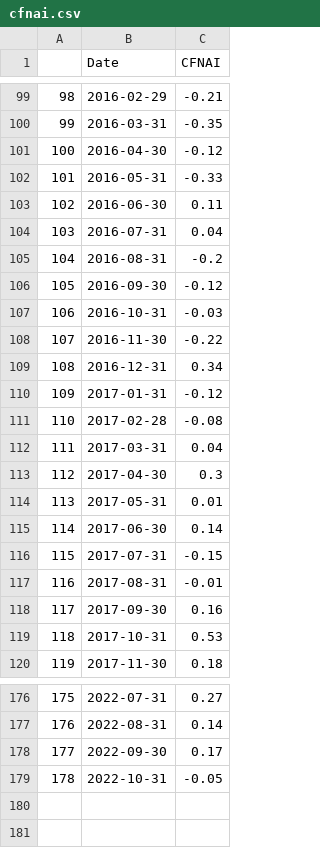
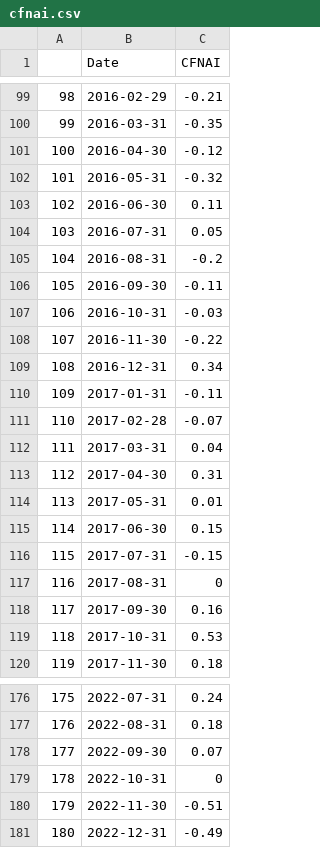
Before and after one commit to Dabra56/tracker, a CSV file: cfnai.csv, drawn as a sheet; only a part is shown, gaps mark what is left out; the diff covers the shown part only.

```diff
--- a/cfnai.csv
+++ b/cfnai.csv
@@ -101,7 +101,7 @@
 "100",2016-04-30,-0.12
-"101",2016-05-31,-0.33
+"101",2016-05-31,-0.32
 "102",2016-06-30,0.11
-"103",2016-07-31,0.04
+"103",2016-07-31,0.05
 "104",2016-08-31,-0.2
-"105",2016-09-30,-0.12
+"105",2016-09-30,-0.11
 "106",2016-10-31,-0.03
@@ -109,10 +109,10 @@
 "108",2016-12-31,0.34
-"109",2017-01-31,-0.12
-"110",2017-02-28,-0.08
+"109",2017-01-31,-0.11
+"110",2017-02-28,-0.07
 "111",2017-03-31,0.04
-"112",2017-04-30,0.3
+"112",2017-04-30,0.31
 "113",2017-05-31,0.01
-"114",2017-06-30,0.14
+"114",2017-06-30,0.15
 "115",2017-07-31,-0.15
-"116",2017-08-31,-0.01
+"116",2017-08-31,0
 "117",2017-09-30,0.16
@@ -176,4 +176,6 @@
-"175",2022-07-31,0.27
-"176",2022-08-31,0.14
-"177",2022-09-30,0.17
-"178",2022-10-31,-0.05
+"175",2022-07-31,0.24
+"176",2022-08-31,0.18
+"177",2022-09-30,0.07
+"178",2022-10-31,0
+"179",2022-11-30,-0.51
+"180",2022-12-31,-0.49
```
Also changed, not shown: 33 edited cells elsewhere in this file, 8 other files.
